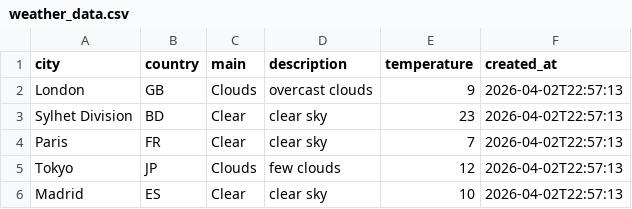
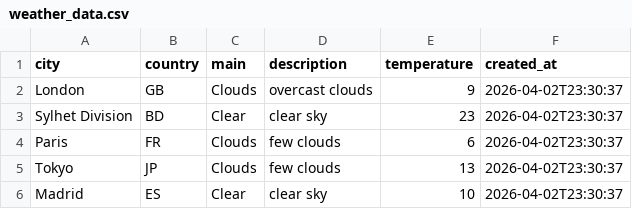
Before and after one commit to amzzz930/weather-api-integration, a CSV file: weather_data.csv, drawn as a sheet.

```diff
--- a/weather_data.csv
+++ b/weather_data.csv
@@ -1,6 +1,6 @@
 city,country,main,description,temperature,created_at
-London,GB,Clouds,overcast clouds,9,2026-04-02T22:57:13
-Sylhet Division,BD,Clear,clear sky,23,2026-04-02T22:57:13
-Paris,FR,Clear,clear sky,7,2026-04-02T22:57:13
-Tokyo,JP,Clouds,few clouds,12,2026-04-02T22:57:13
-Madrid,ES,Clear,clear sky,10,2026-04-02T22:57:13
+London,GB,Clouds,overcast clouds,9,2026-04-02T23:30:37
+Sylhet Division,BD,Clear,clear sky,23,2026-04-02T23:30:37
+Paris,FR,Clouds,few clouds,6,2026-04-02T23:30:37
+Tokyo,JP,Clouds,few clouds,13,2026-04-02T23:30:37
+Madrid,ES,Clear,clear sky,10,2026-04-02T23:30:37
```
